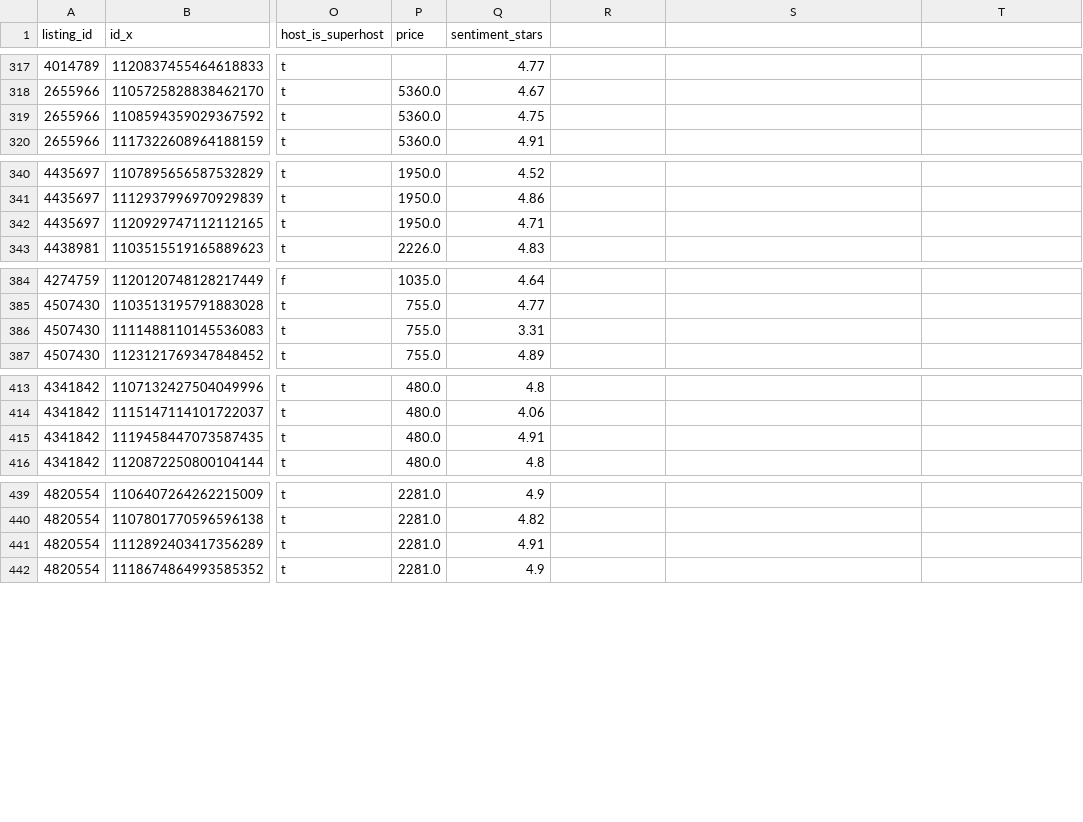
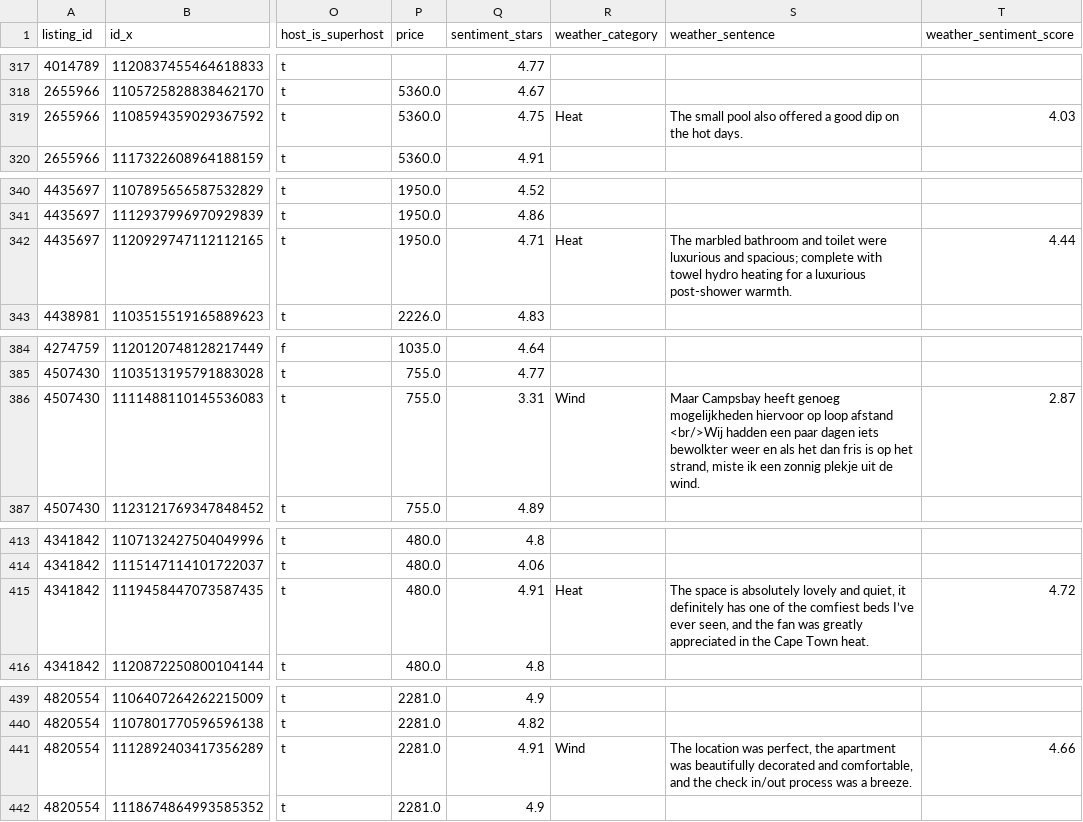
Before and after one commit to iamskotanni/Data-Engineering-Case-Study-G2, a CSV file: CLEANED_DATA_V2.csv, drawn as a sheet; only a part is shown, gaps mark what is left out; the diff covers the shown part only; the diff names each change by its address in the sheet, - before the commit and + after, or states it on an @@ line.

Commit message:
added specific weather tracking checks

```diff
--- a/CLEANED_DATA_V2.csv
+++ b/CLEANED_DATA_V2.csv
-R1: (empty)
+R1: weather_category
-S1: (empty)
+S1: weather_sentence
-T1: (empty)
+T1: weather_sentiment_score
-R319 (weather_category): (empty)
+R319 (weather_category): Heat
-S319 (weather_sentence): (empty)
+S319 (weather_sentence): The small pool also offered a good dip on the hot days.
-T319 (weather_sentiment_score): (empty)
+T319 (weather_sentiment_score): 4.03
-R342 (weather_category): (empty)
+R342 (weather_category): Heat
-S342 (weather_sentence): (empty)
+S342 (weather_sentence): The marbled bathroom and toilet were luxurious and spacious; complete with towel hydro heating for a luxurious post-shower warmth.
-T342 (weather_sentiment_score): (empty)
+T342 (weather_sentiment_score): 4.44
-R386 (weather_category): (empty)
+R386 (weather_category): Wind
-S386 (weather_sentence): (empty)
+S386 (weather_sentence): Maar Campsbay heeft genoeg mogelijkheden hiervoor op loop afstand <br/>Wij hadden een paar dagen iets bewolkter weer en als het dan fris is op het strand, miste ik een zonnig plekje uit de wind.
-T386 (weather_sentiment_score): (empty)
+T386 (weather_sentiment_score): 2.87
-R415 (weather_category): (empty)
+R415 (weather_category): Heat
-S415 (weather_sentence): (empty)
+S415 (weather_sentence): The space is absolutely lovely and quiet, it definitely has one of the comfiest beds I’ve ever seen, and the fan was greatly appreciated in the Cape Town heat.
-T415 (weather_sentiment_score): (empty)
+T415 (weather_sentiment_score): 4.72
-R441 (weather_category): (empty)
+R441 (weather_category): Wind
-S441 (weather_sentence): (empty)
+S441 (weather_sentence): The location was perfect, the apartment was beautifully decorated and comfortable, and the check in/out process was a breeze.
-T441 (weather_sentiment_score): (empty)
+T441 (weather_sentiment_score): 4.66
```
Also changed, not shown: 39 edited cells elsewhere in this file, dim_date.csv, dim_listing.csv, 5 other files.
